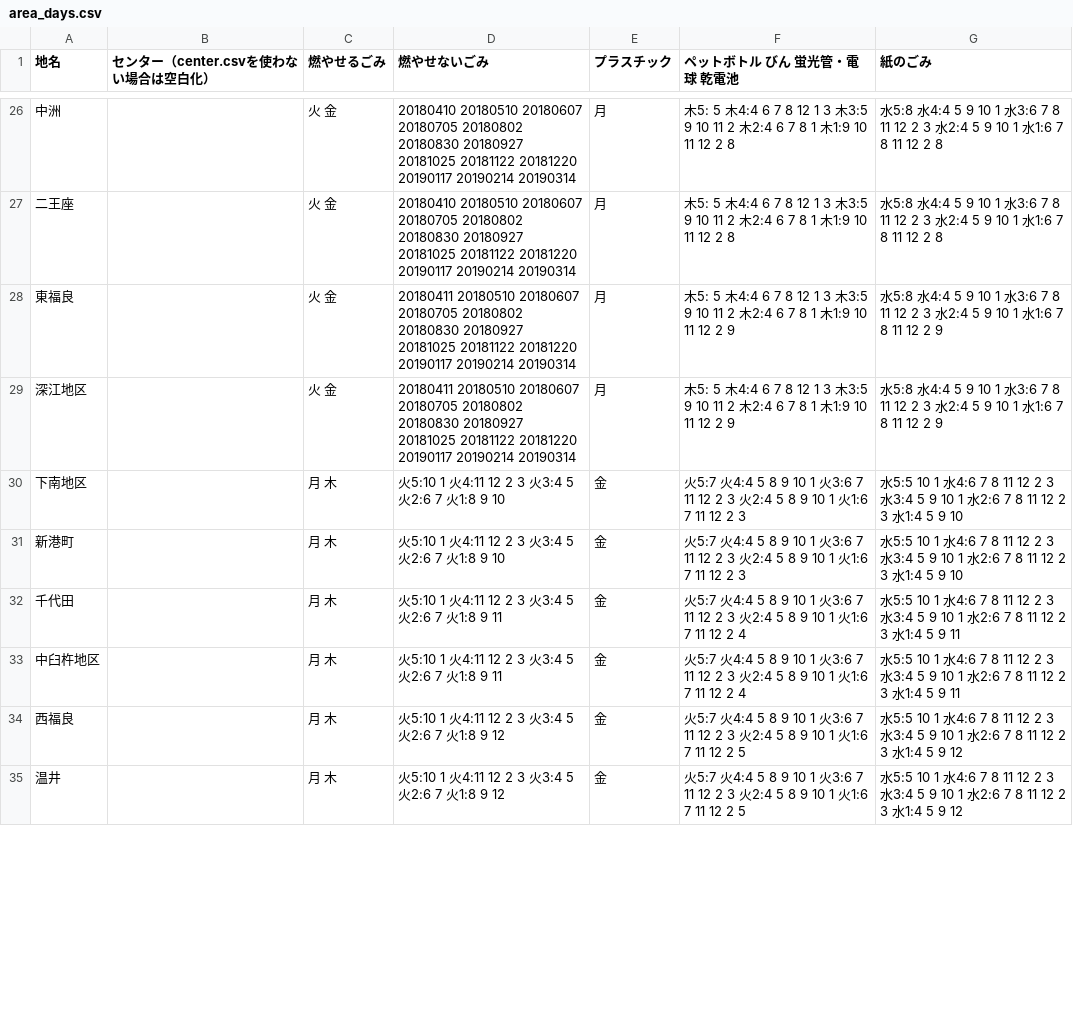
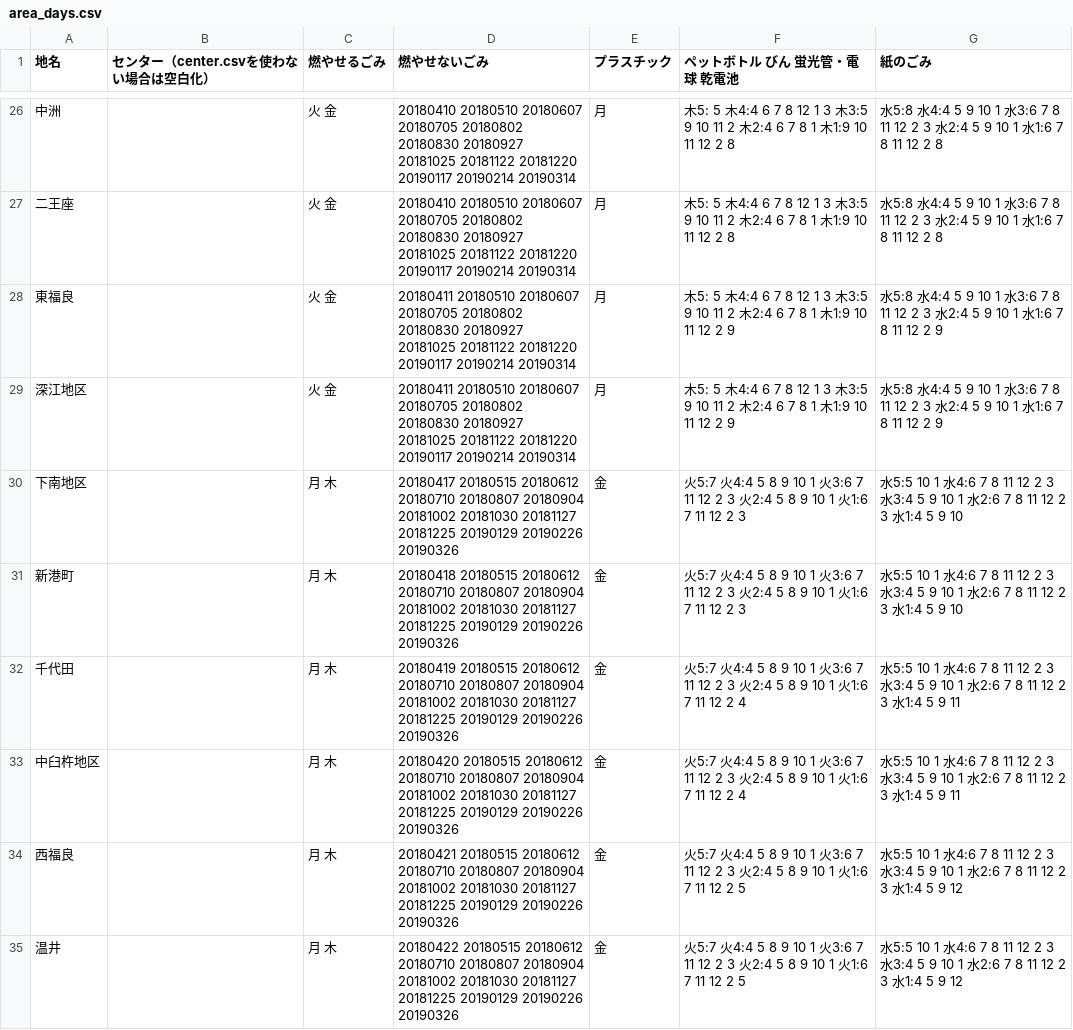
Before and after one commit to codeforkanazawa-org/5374, a CSV file: data/area_days.csv, drawn as a sheet; only a part is shown, gaps mark what is left out; the diff covers the shown part only.

Commit message:
Add files via upload

```diff
--- a/data/area_days.csv
+++ b/data/area_days.csv
@@ -29,7 +29,7 @@
 深江地区,,火 金,20180411 20180510 20180607 20180705 20180802 20180830 20180927 20181025 20181122 20181220 20190117 20190214 20190314,月,木5: 5 木4:4 6 7 8 12 1 3 木3:5 9 10 11 2 木2:4 6 7 8 1 木1:9 10 11 12 2 9,水5:8 水4:4 5 9 10 1 水3:6 7 8 11 12 2 3 水2:4 5 9 10 1 水1:6 7 8 11 12 2 9
-下南地区,,月 木,火5:10 1 火4:11 12 2 3 火3:4 5 火2:6 7 火1:8 9 10,金,火5:7 火4:4 5 8 9 10 1 火3:6 7 11 12 2 3 火2:4 5 8 9 10 1 火1:6 7 11 12 2 3,水5:5 10 1 水4:6 7 8 11 12 2 3 水3:4 5 9 10 1 水2:6 7 8 11 12 2 3 水1:4 5 9 10
-新港町,,月 木,火5:10 1 火4:11 12 2 3 火3:4 5 火2:6 7 火1:8 9 10,金,火5:7 火4:4 5 8 9 10 1 火3:6 7 11 12 2 3 火2:4 5 8 9 10 1 火1:6 7 11 12 2 3,水5:5 10 1 水4:6 7 8 11 12 2 3 水3:4 5 9 10 1 水2:6 7 8 11 12 2 3 水1:4 5 9 10
-千代田,,月 木,火5:10 1 火4:11 12 2 3 火3:4 5 火2:6 7 火1:8 9 11,金,火5:7 火4:4 5 8 9 10 1 火3:6 7 11 12 2 3 火2:4 5 8 9 10 1 火1:6 7 11 12 2 4,水5:5 10 1 水4:6 7 8 11 12 2 3 水3:4 5 9 10 1 水2:6 7 8 11 12 2 3 水1:4 5 9 11
-中臼杵地区,,月 木,火5:10 1 火4:11 12 2 3 火3:4 5 火2:6 7 火1:8 9 11,金,火5:7 火4:4 5 8 9 10 1 火3:6 7 11 12 2 3 火2:4 5 8 9 10 1 火1:6 7 11 12 2 4,水5:5 10 1 水4:6 7 8 11 12 2 3 水3:4 5 9 10 1 水2:6 7 8 11 12 2 3 水1:4 5 9 11
-西福良,,月 木,火5:10 1 火4:11 12 2 3 火3:4 5 火2:6 7 火1:8 9 12,金,火5:7 火4:4 5 8 9 10 1 火3:6 7 11 12 2 3 火2:4 5 8 9 10 1 火1:6 7 11 12 2 5,水5:5 10 1 水4:6 7 8 11 12 2 3 水3:4 5 9 10 1 水2:6 7 8 11 12 2 3 水1:4 5 9 12
-温井,,月 木,火5:10 1 火4:11 12 2 3 火3:4 5 火2:6 7 火1:8 9 12,金,火5:7 火4:4 5 8 9 10 1 火3:6 7 11 12 2 3 火2:4 5 8 9 10 1 火1:6 7 11 12 2 5,水5:5 10 1 水4:6 7 8 11 12 2 3 水3:4 5 9 10 1 水2:6 7 8 11 12 2 3 水1:4 5 9 12
+下南地区,,月 木,20180417 20180515 20180612 20180710 20180807 20180904 20181002 20181030 20181127 20181225 20190129 20190226 20190326,金,火5:7 火4:4 5 8 9 10 1 火3:6 7 11 12 2 3 火2:4 5 8 9 10 1 火1:6 7 11 12 2 3,水5:5 10 1 水4:6 7 8 11 12 2 3 水3:4 5 9 10 1 水2:6 7 8 11 12 2 3 水1:4 5 9 10
+新港町,,月 木,20180418 20180515 20180612 20180710 20180807 20180904 20181002 20181030 20181127 20181225 20190129 20190226 20190326,金,火5:7 火4:4 5 8 9 10 1 火3:6 7 11 12 2 3 火2:4 5 8 9 10 1 火1:6 7 11 12 2 3,水5:5 10 1 水4:6 7 8 11 12 2 3 水3:4 5 9 10 1 水2:6 7 8 11 12 2 3 水1:4 5 9 10
+千代田,,月 木,20180419 20180515 20180612 20180710 20180807 20180904 20181002 20181030 20181127 20181225 20190129 20190226 20190326,金,火5:7 火4:4 5 8 9 10 1 火3:6 7 11 12 2 3 火2:4 5 8 9 10 1 火1:6 7 11 12 2 4,水5:5 10 1 水4:6 7 8 11 12 2 3 水3:4 5 9 10 1 水2:6 7 8 11 12 2 3 水1:4 5 9 11
+中臼杵地区,,月 木,20180420 20180515 20180612 20180710 20180807 20180904 20181002 20181030 20181127 20181225 20190129 20190226 20190326,金,火5:7 火4:4 5 8 9 10 1 火3:6 7 11 12 2 3 火2:4 5 8 9 10 1 火1:6 7 11 12 2 4,水5:5 10 1 水4:6 7 8 11 12 2 3 水3:4 5 9 10 1 水2:6 7 8 11 12 2 3 水1:4 5 9 11
+西福良,,月 木,20180421 20180515 20180612 20180710 20180807 20180904 20181002 20181030 20181127 20181225 20190129 20190226 20190326,金,火5:7 火4:4 5 8 9 10 1 火3:6 7 11 12 2 3 火2:4 5 8 9 10 1 火1:6 7 11 12 2 5,水5:5 10 1 水4:6 7 8 11 12 2 3 水3:4 5 9 10 1 水2:6 7 8 11 12 2 3 水1:4 5 9 12
+温井,,月 木,20180422 20180515 20180612 20180710 20180807 20180904 20181002 20181030 20181127 20181225 20190129 20190226 20190326,金,火5:7 火4:4 5 8 9 10 1 火3:6 7 11 12 2 3 火2:4 5 8 9 10 1 火1:6 7 11 12 2 5,水5:5 10 1 水4:6 7 8 11 12 2 3 水3:4 5 9 10 1 水2:6 7 8 11 12 2 3 水1:4 5 9 12
```
Also changed, not shown: 26 edited cells elsewhere in this file.
